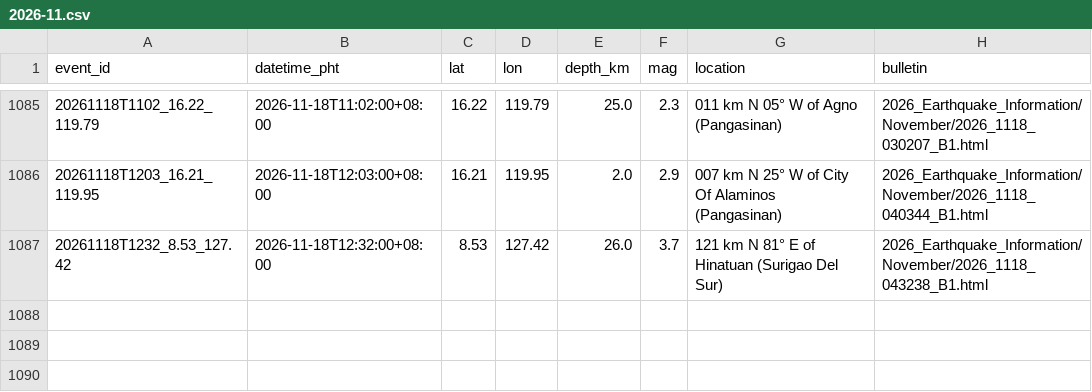
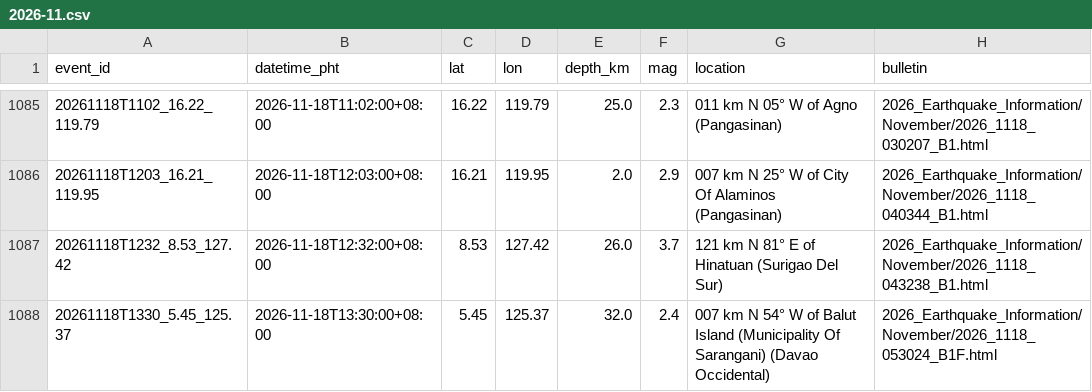
Before and after one commit to krystasis/ph-hazards, a CSV file: data/earthquakes/2026-11.csv, drawn as a sheet; only a part is shown, gaps mark what is left out.

```diff
--- a/data/earthquakes/2026-11.csv
+++ b/data/earthquakes/2026-11.csv
@@ -1087 +1087,2 @@ event_id,datetime_pht,lat,lon,depth_km,mag,location,bulletin
 20261118T1232_8.53_127.42,2026-11-18T12:32:00+08:00,8.53,127.42,26.0,3.7,121 km N 81° E of Hinatuan (Surigao Del Sur),2026_Earthquake_Information/November/2026_1118_043238_B1.html
+20261118T1330_5.45_125.37,2026-11-18T13:30:00+08:00,5.45,125.37,32.0,2.4,007 km N 54° W of Balut Island (Municipality Of Sarangani) (Davao Occidental),2026_Earthquake_Information/November/2026_1118_053024_B1F.html
```
Also changed, not shown: data/river_levels/2026-11.csv, 6 other files.
